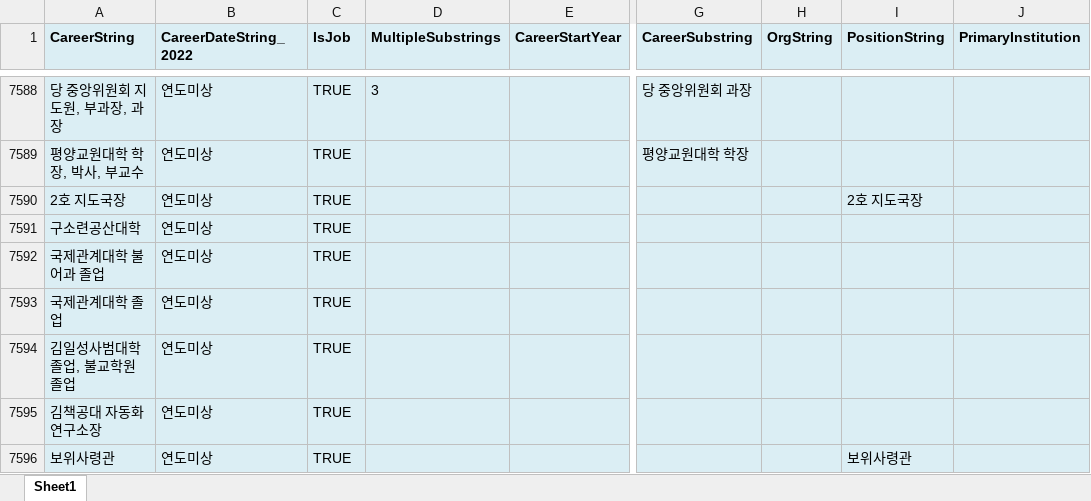
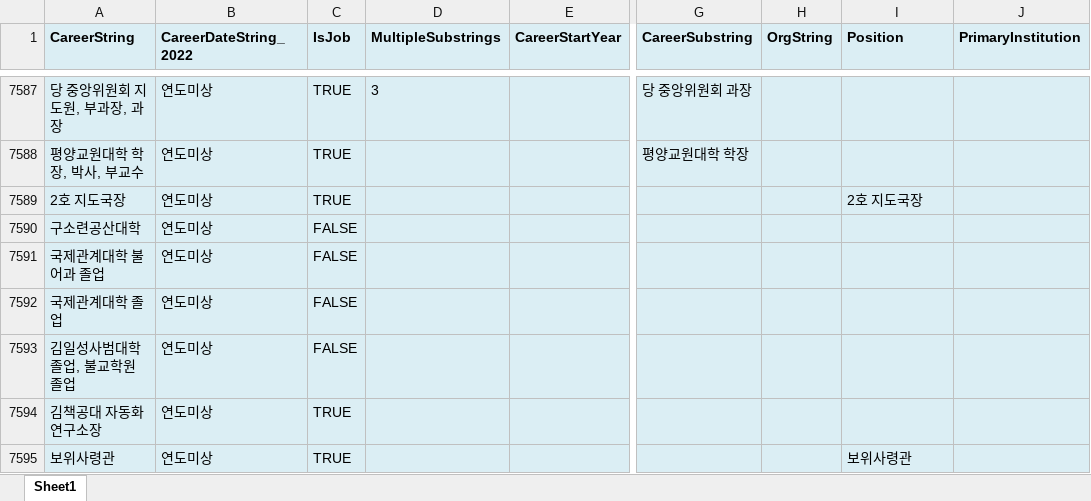
Before and after one commit to seouljake/nkelites, an Excel workbook: data/combined data/combined data - 1 cleaning/cleaning step 2 - career/2.6 career_reassembled/careers_2_1_preedit.xlsx, sheet Sheet1, drawn as a sheet; only a part is shown, gaps mark what is left out; values as stored, in another font and other column widths than the file's, no borders; addresses are those after the commit; the diff covers the shown part only; the diff names each change by its address in the sheet, - before the commit and + after, or states it on an @@ line.

```diff
--- a/data/combined data/combined data - 1 cleaning/cleaning step 2 - career/2.6 career_reassembled/careers_2_1_preedit.xlsx (sheet Sheet1)
+++ b/data/combined data/combined data - 1 cleaning/cleaning step 2 - career/2.6 career_reassembled/careers_2_1_preedit.xlsx (sheet Sheet1)
-I1: PositionString
+I1: Position
-C7590:C7593 (IsJob): TRUE
+C7590:C7593 (IsJob): FALSE
```
Also changed, not shown: 1 removed row and 76 edited cells elsewhere in this sheet, data/combined data/combined data - 1 cleaning/cleaning step 2 - career/2.5 position/joborglink_1_jeongsoo_complete.xlsx, 3 other files.
